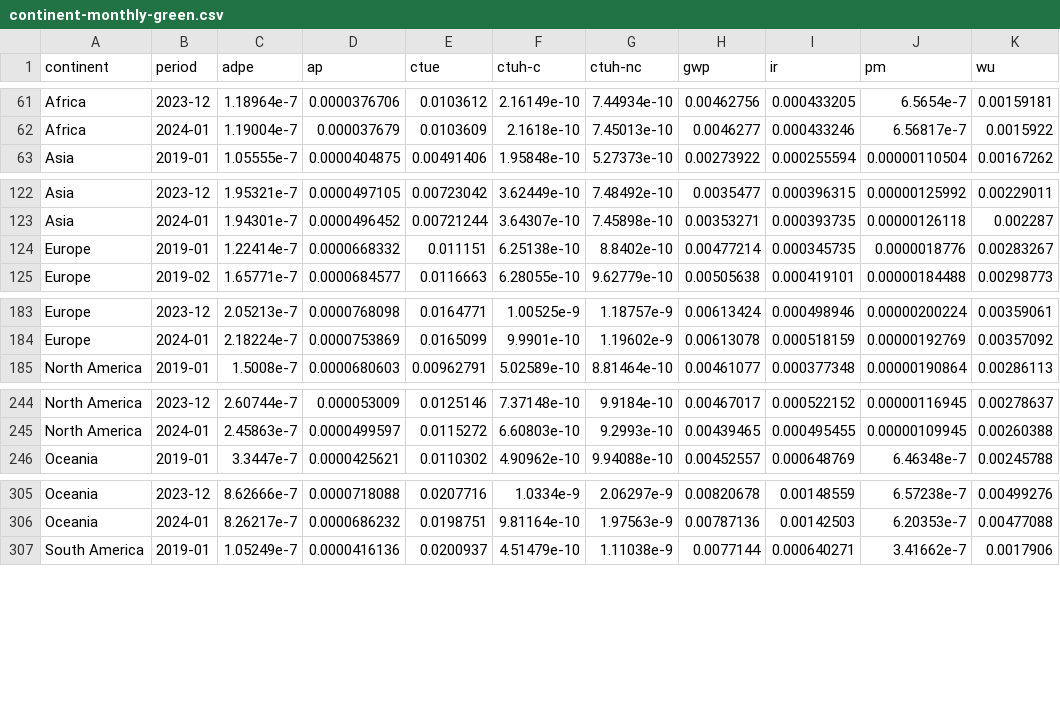
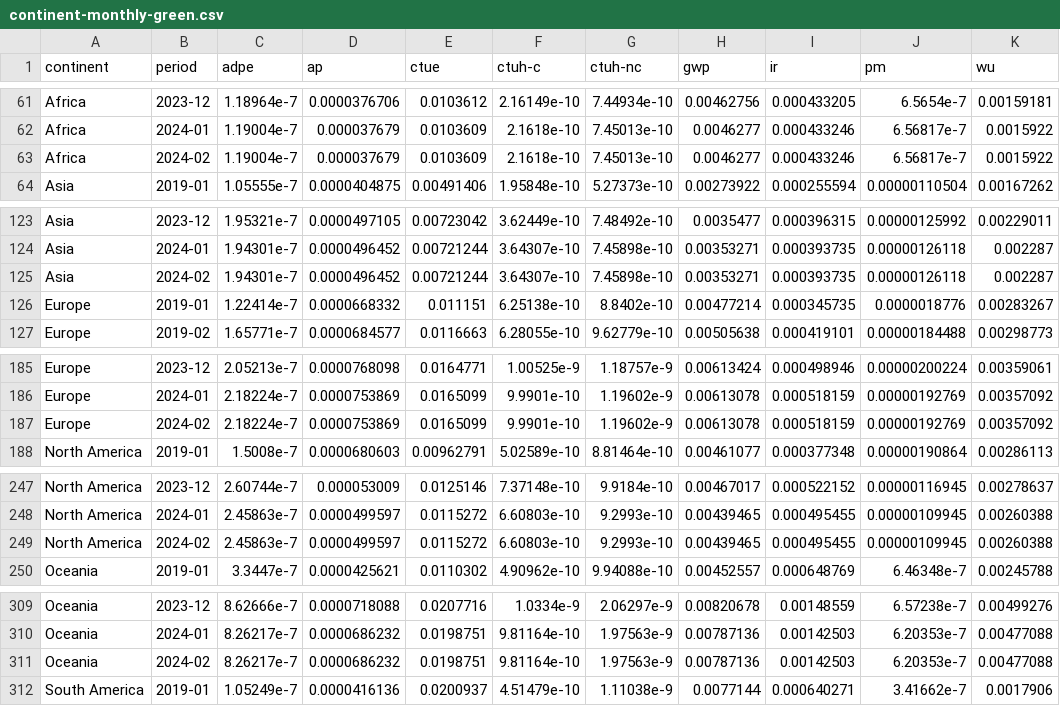
Before and after one commit to digital4better/data, a CSV file: data/factor/continent-monthly-green.csv, drawn as a sheet; only a part is shown, gaps mark what is left out; the diff covers the shown part only; the diff names each change by its address in the sheet, - before the commit and + after, or states it on an @@ line.

```diff
--- a/data/factor/continent-monthly-green.csv
+++ b/data/factor/continent-monthly-green.csv
+row 63: Africa | 2024-02 | 1.19004e-7 | 0.000037679 | 0.0103609 | 2.1618e-10 | 7.45013e-10 | 0.0046277 | 0.000433246 | 6.56817e-7 | 0.0015922
+row 125: Asia | 2024-02 | 1.94301e-7 | 0.0000496452 | 0.00721244 | 3.64307e-10 | 7.45898e-10 | 0.00353271 | 0.000393735 | 0.00000126118 | 0.002287
+row 187: Europe | 2024-02 | 2.18224e-7 | 0.0000753869 | 0.0165099 | 9.9901e-10 | 1.19602e-9 | 0.00613078 | 0.000518159 | 0.00000192769 | 0.00357092
+row 249: North America | 2024-02 | 2.45863e-7 | 0.0000499597 | 0.0115272 | 6.60803e-10 | 9.2993e-10 | 0.00439465 | 0.000495455 | 0.00000109945 | 0.00260388
+row 311: Oceania | 2024-02 | 8.26217e-7 | 0.0000686232 | 0.0198751 | 9.81164e-10 | 1.97563e-9 | 0.00787136 | 0.00142503 | 6.20353e-7 | 0.00477088
```
Also changed, not shown: 1 added row elsewhere in this file, data/factor/continent-monthly.csv, data/mix/continent-monthly-green.csv, 30 other files.
